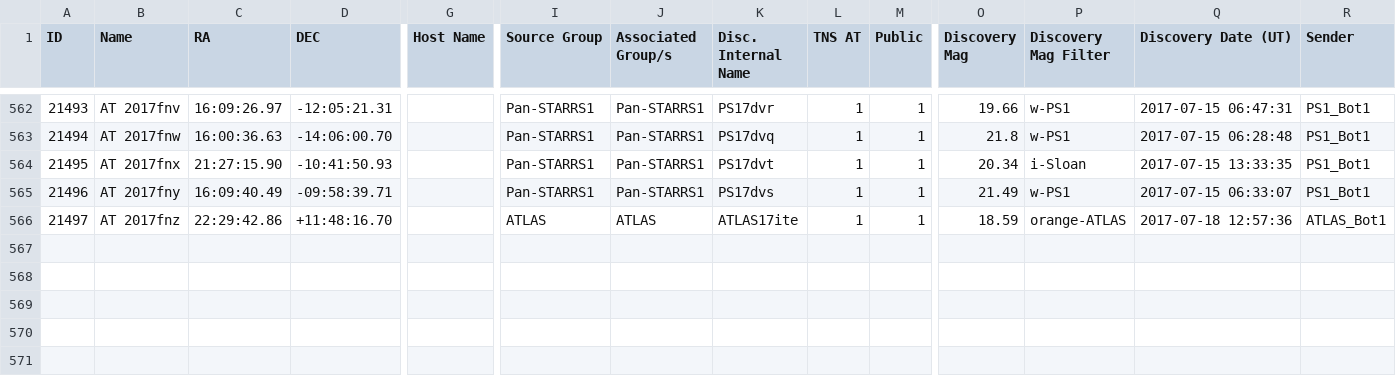
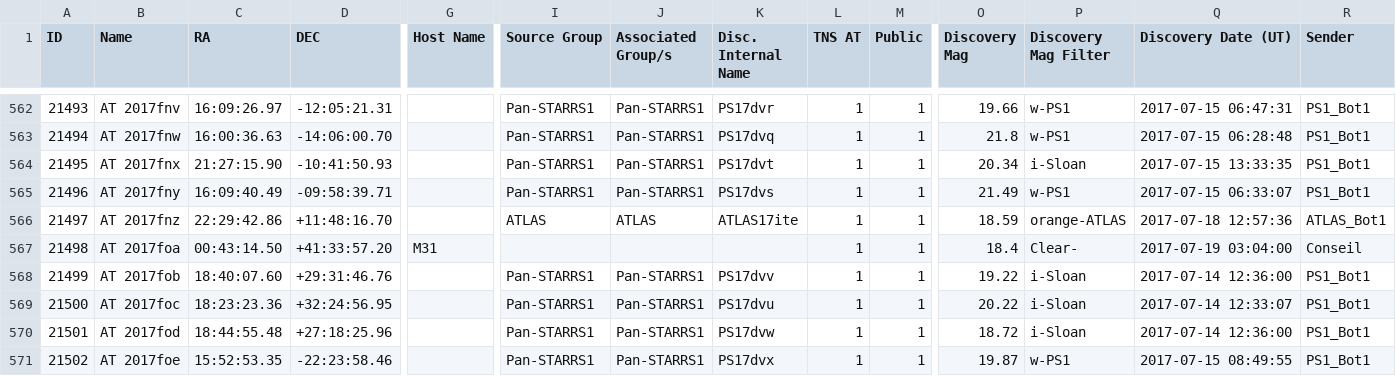
Before and after one commit to astrocatalogs/tde-external, a CSV file: TNS/page-16.csv, drawn as a sheet; only a part is shown, gaps mark what is left out; rows hold the shown columns only; the diff names each change by its address in the sheet, - before the commit and + after, or states it on an @@ line.

Commit message:
Astrocats v'0.3.25' SHA'ab639d2db08f1888ba3cc3f1da5fcc696c6d2752' - TidalDisruptionCatalog SHA'60f4b749db7472cd325623d3620a3f6701d5bec1' : 'push' - adding all files.

```diff
--- a/TNS/page-16.csv
+++ b/TNS/page-16.csv
+row 567: 21498 | AT 2017foa | 00:43:14.50 | +41:33:57.20 | M31 |  |  |  | 1 | 1 | 18.4 | Clear- | 2017-07-19 03:04:00 | Conseil
+row 568: 21499 | AT 2017fob | 18:40:07.60 | +29:31:46.76 |  | Pan-STARRS1 | Pan-STARRS1 | PS17dvv | 1 | 1 | 19.22 | i-Sloan | 2017-07-14 12:36:00 | PS1_Bot1
+row 569: 21500 | AT 2017foc | 18:23:23.36 | +32:24:56.95 |  | Pan-STARRS1 | Pan-STARRS1 | PS17dvu | 1 | 1 | 20.22 | i-Sloan | 2017-07-14 12:33:07 | PS1_Bot1
+row 570: 21501 | AT 2017fod | 18:44:55.48 | +27:18:25.96 |  | Pan-STARRS1 | Pan-STARRS1 | PS17dvw | 1 | 1 | 18.72 | i-Sloan | 2017-07-14 12:36:00 | PS1_Bot1
+row 571: 21502 | AT 2017foe | 15:52:53.35 | -22:23:58.46 |  | Pan-STARRS1 | Pan-STARRS1 | PS17dvx | 1 | 1 | 19.87 | w-PS1 | 2017-07-15 08:49:55 | PS1_Bot1
```
Also changed, not shown: TNS/index.csv, TNS/page-12.csv, 4 other files.
